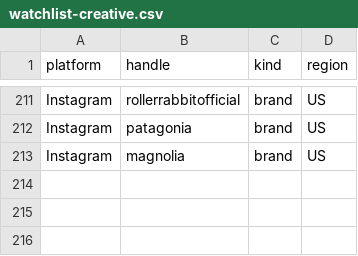
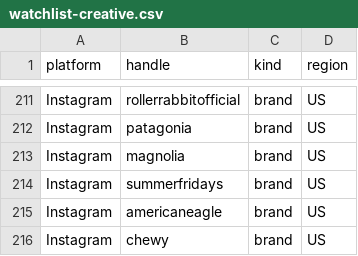
Before and after one commit to daminisolanki1309-netizen/tagadasocials, a CSV file: tagada/notion/db/watchlist-creative.csv, drawn as a sheet; only a part is shown, gaps mark what is left out; the diff names each change by its address in the sheet, - before the commit and + after, or states it on an @@ line.

```diff
--- a/tagada/notion/db/watchlist-creative.csv
+++ b/tagada/notion/db/watchlist-creative.csv
+row 214: Instagram | summerfridays | brand | US
+row 215: Instagram | americaneagle | brand | US
+row 216: Instagram | chewy | brand | US
```
Also changed, not shown: tagada/feed/handle-failures.tsv.
